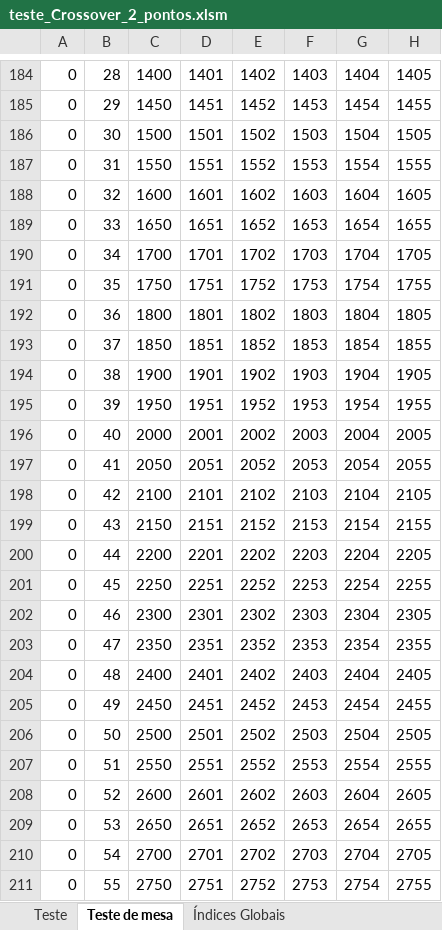
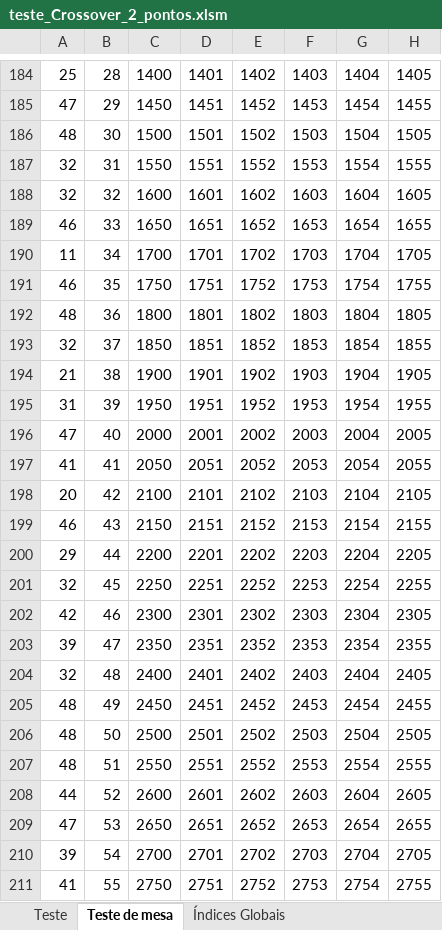
Before and after one commit to prietoab/msc_code, an Excel workbook: planilhas/teste_Crossover_2_pontos.xlsm, sheet Teste de mesa, drawn as a sheet; only a part is shown, gaps mark what is left out; values as stored, in another font and other column widths than the file's, no borders; conditional formats not drawn; the diff covers the shown part only; the diff names each change by its address in the sheet, - before the commit and + after, or states it on an @@ line.

```diff
--- a/planilhas/teste_Crossover_2_pontos.xlsm (sheet Teste de mesa)
+++ b/planilhas/teste_Crossover_2_pontos.xlsm (sheet Teste de mesa)
-A184: 0
+A184: 25
-A185: 0
+A185: 47
-A186: 0
+A186: 48
-A187:A188: 0
+A187:A188: 32
-A189: 0
+A189: 46
-A190: 0
+A190: 11
-A191: 0
+A191: 46
-A192: 0
+A192: 48
-A193: 0
+A193: 32
-A194: 0
+A194: 21
-A195: 0
+A195: 31
-A196: 0
+A196: 47
-A197: 0
+A197: 41
-A198: 0
+A198: 20
-A199: 0
+A199: 46
-A200: 0
+A200: 29
-A201: 0
+A201: 32
-A202: 0
+A202: 42
-A203: 0
+A203: 39
-A204: 0
+A204: 32
-A205:A207: 0
+A205:A207: 48
-A208: 0
+A208: 44
-A209: 0
+A209: 47
-A210: 0
+A210: 39
-A211: 0
+A211: 41
```
Also changed, not shown: 172 edited cells elsewhere in this sheet, sheet Teste, 3 other files.
